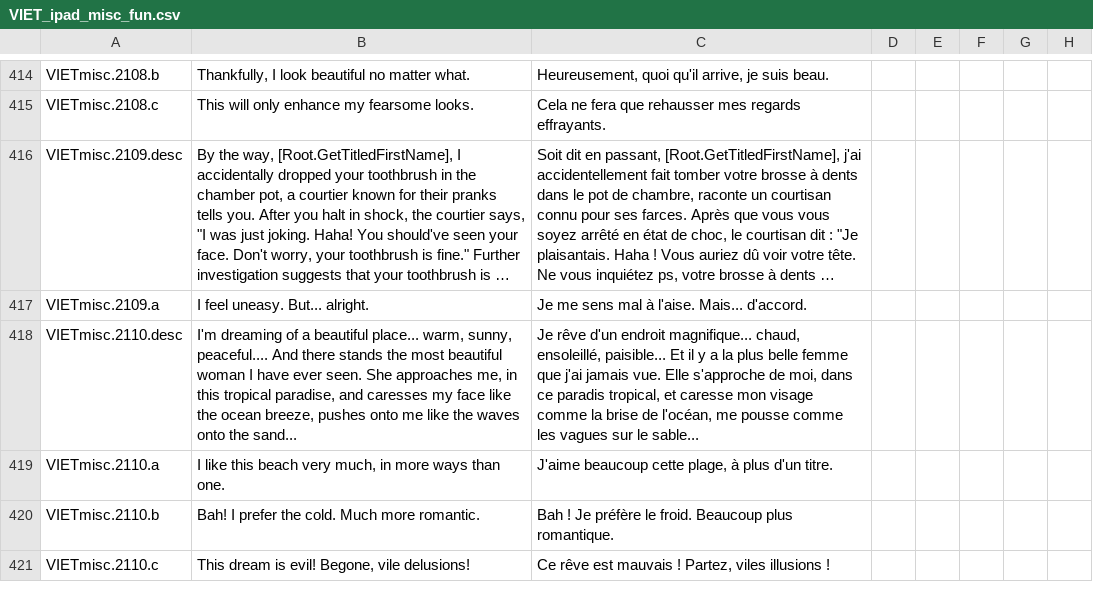
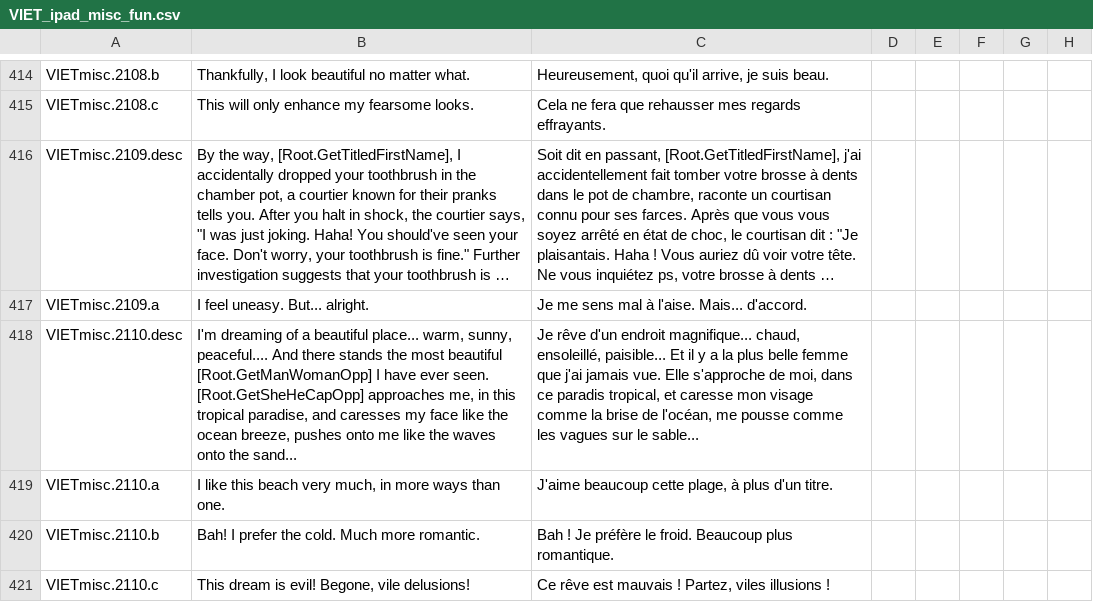
Before and after one commit to cybrxkhan/VIET-Events-Reborn, a CSV file: VIET Events/localisation/VIET_ipad_misc_fun.csv, drawn as a sheet; only a part is shown, gaps mark what is left out; long unchanged cells end in …; the diff names each change by its address in the sheet, - before the commit and + after, or states it on an @@ line.

```diff
--- a/VIET Events/localisation/VIET_ipad_misc_fun.csv
+++ b/VIET Events/localisation/VIET_ipad_misc_fun.csv
-B418: …most beautiful woman I have ever seen. She approaches me,…
+B418: …most beautiful [Root.GetManWomanOpp] I have ever seen. [Root.GetSheHeCapOpp] approaches me,…
```
Also changed, not shown: VIET Events/localisation/VIET_Events_Reborn_1.csv, VIET Events/localisation/VIET_artifact_events.csv, 24 other files.
